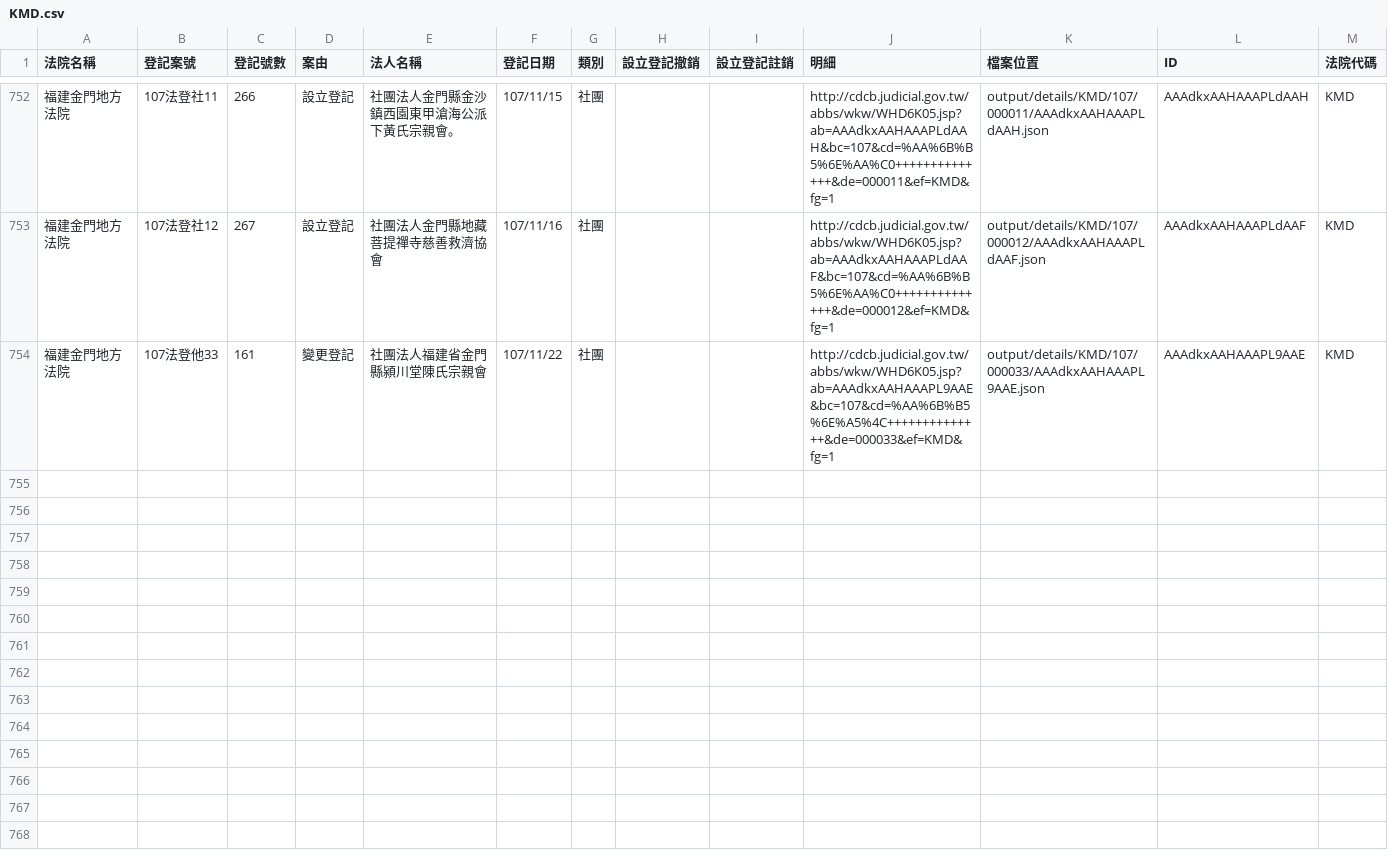
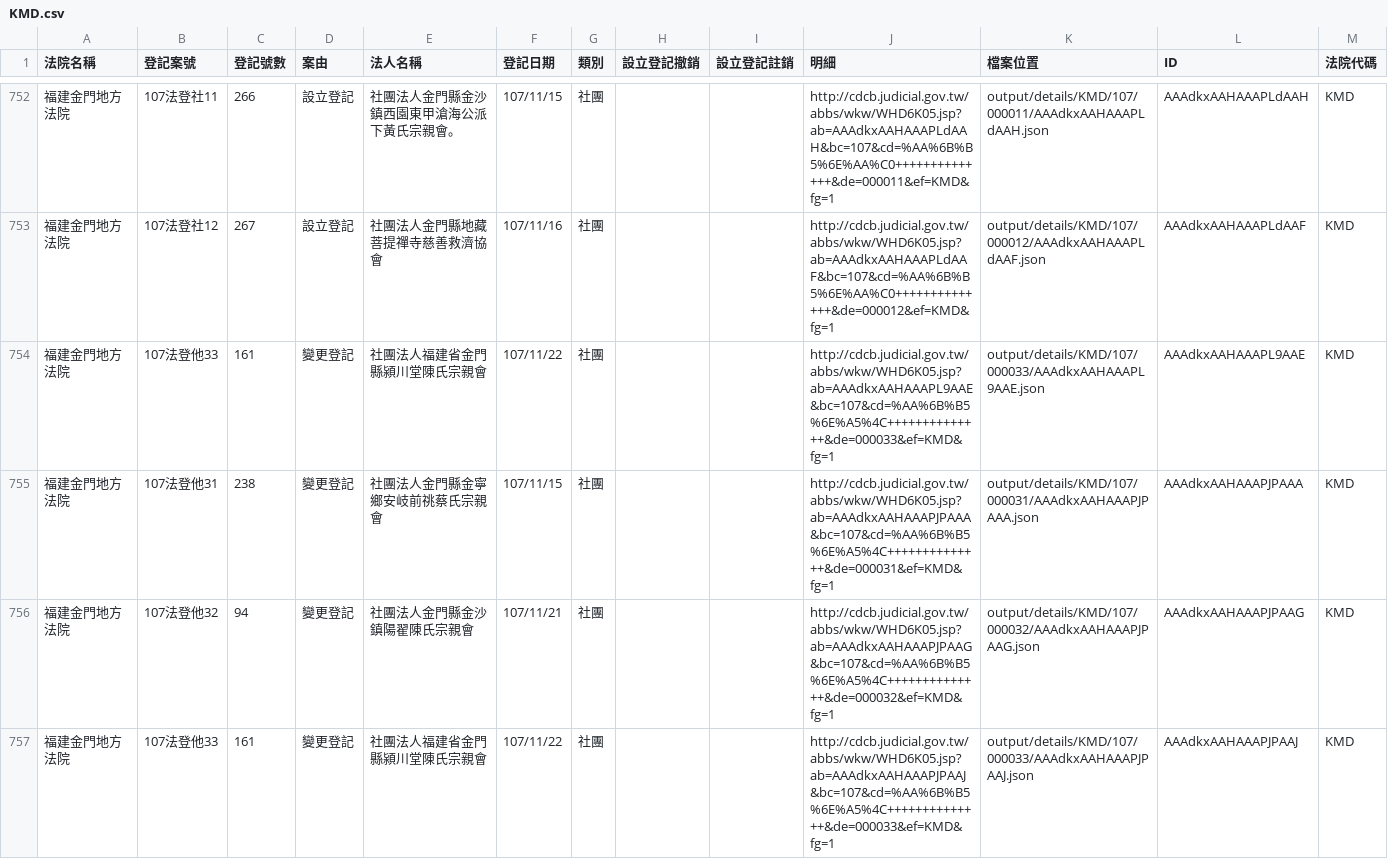
Before and after one commit to g0v/foundationtw, a CSV file: output/lists/KMD.csv, drawn as a sheet; only a part is shown, gaps mark what is left out; the diff covers the shown part only.

Commit message:
update datasets @ 2018-12-02 02:00:01

```diff
--- a/output/lists/KMD.csv
+++ b/output/lists/KMD.csv
@@ -754 +754,4 @@
 福建金門地方法院,107法登他33,161,變更登記,社團法人福建省金門縣潁川堂陳氏宗親會,107/11/22,社團,,,http://cdcb.judicial.gov.tw/abbs/wkw/WHD6K05.jsp?ab=AAAdkxAAHAAAPL9AAE&bc=107&cd=%AA%6B%B5%6E%A5%4C++++++++++++++&de=000033&ef=KMD&fg=1,output/details/KMD/107/000033/AAAdkxAAHAAAPL9AAE.json,AAAdkxAAHAAAPL9AAE,KMD
+福建金門地方法院,107法登他31,238,變更登記,社團法人金門縣金寧鄉安岐前祧蔡氏宗親會,107/11/15,社團,,,http://cdcb.judicial.gov.tw/abbs/wkw/WHD6K05.jsp?ab=AAAdkxAAHAAAPJPAAA&bc=107&cd=%AA%6B%B5%6E%A5%4C++++++++++++++&de=000031&ef=KMD&fg=1,output/details/KMD/107/000031/AAAdkxAAHAAAPJPAAA.json,AAAdkxAAHAAAPJPAAA,KMD
+福建金門地方法院,107法登他32,94,變更登記,社團法人金門縣金沙鎮陽翟陳氏宗親會,107/11/21,社團,,,http://cdcb.judicial.gov.tw/abbs/wkw/WHD6K05.jsp?ab=AAAdkxAAHAAAPJPAAG&bc=107&cd=%AA%6B%B5%6E%A5%4C++++++++++++++&de=000032&ef=KMD&fg=1,output/details/KMD/107/000032/AAAdkxAAHAAAPJPAAG.json,AAAdkxAAHAAAPJPAAG,KMD
+福建金門地方法院,107法登他33,161,變更登記,社團法人福建省金門縣潁川堂陳氏宗親會,107/11/22,社團,,,http://cdcb.judicial.gov.tw/abbs/wkw/WHD6K05.jsp?ab=AAAdkxAAHAAAPJPAAJ&bc=107&cd=%AA%6B%B5%6E%A5%4C++++++++++++++&de=000033&ef=KMD&fg=1,output/details/KMD/107/000033/AAAdkxAAHAAAPJPAAJ.json,AAAdkxAAHAAAPJPAAJ,KMD
```
Also changed, not shown: 3 added rows elsewhere in this file, 6 other files.
